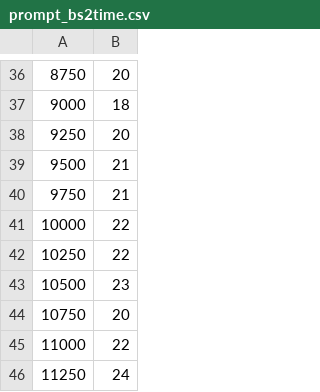
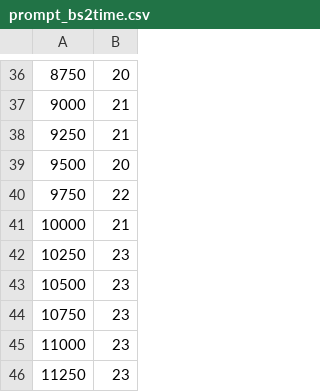
Before and after one commit to duanhx1037/helix_run, a CSV file: 5090_profile/outputs/prompt_bs2time.csv, drawn as a sheet; only a part is shown, gaps mark what is left out; the diff covers the shown part only.

```diff
--- a/5090_profile/outputs/prompt_bs2time.csv
+++ b/5090_profile/outputs/prompt_bs2time.csv
@@ -36,11 +36,11 @@
 8750,20
-9000,18
-9250,20
-9500,21
-9750,21
-10000,22
-10250,22
+9000,21
+9250,21
+9500,20
+9750,22
+10000,21
+10250,23
 10500,23
-10750,20
-11000,22
-11250,24
+10750,23
+11000,23
+11250,23
```
Also changed, not shown: 22 edited cells elsewhere in this file, 5090_profile/outputs/decode_bs2time.csv, 39 other files.
